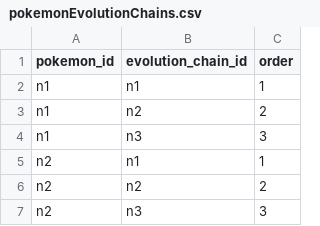
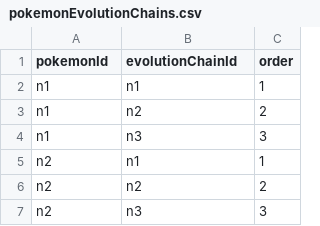
Before and after one commit to ababa555/PokemonCrawler, a CSV file: files/pika_vee/pokemonEvolutionChains.csv, drawn as a sheet; only a part is shown.

```diff
--- a/files/pika_vee/pokemonEvolutionChains.csv
+++ b/files/pika_vee/pokemonEvolutionChains.csv
@@ -1,2 +1,2 @@
-"pokemon_id","evolution_chain_id","order"
+"pokemonId","evolutionChainId","order"
 "n1","n1","1"
```
Also changed, not shown: files/pika_vee/pokemonNames.csv, files/pika_vee/pokemonStatses.csv, 15 other files.
